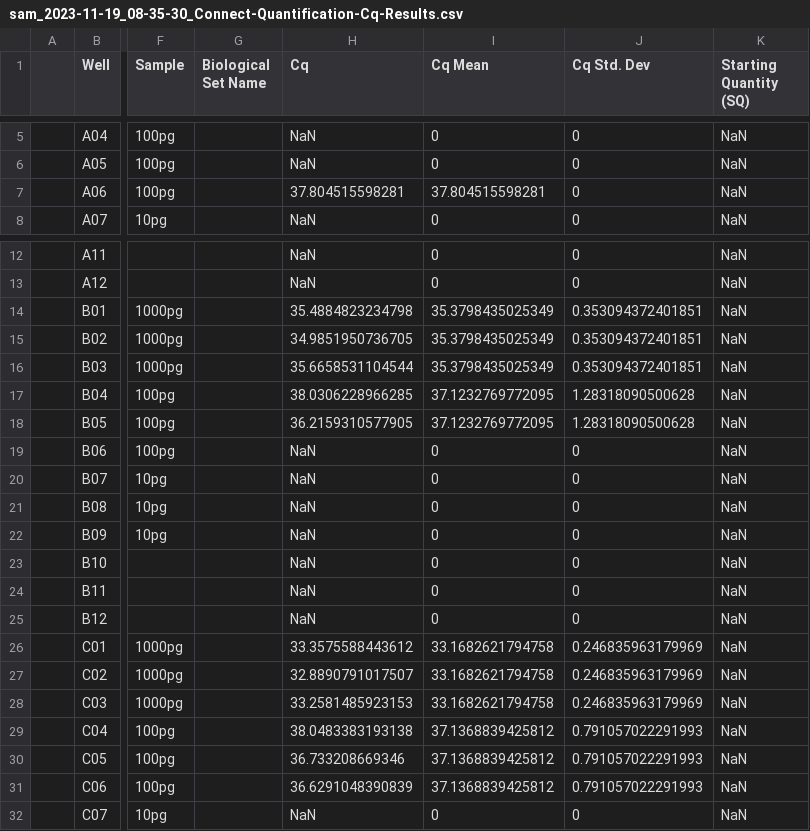
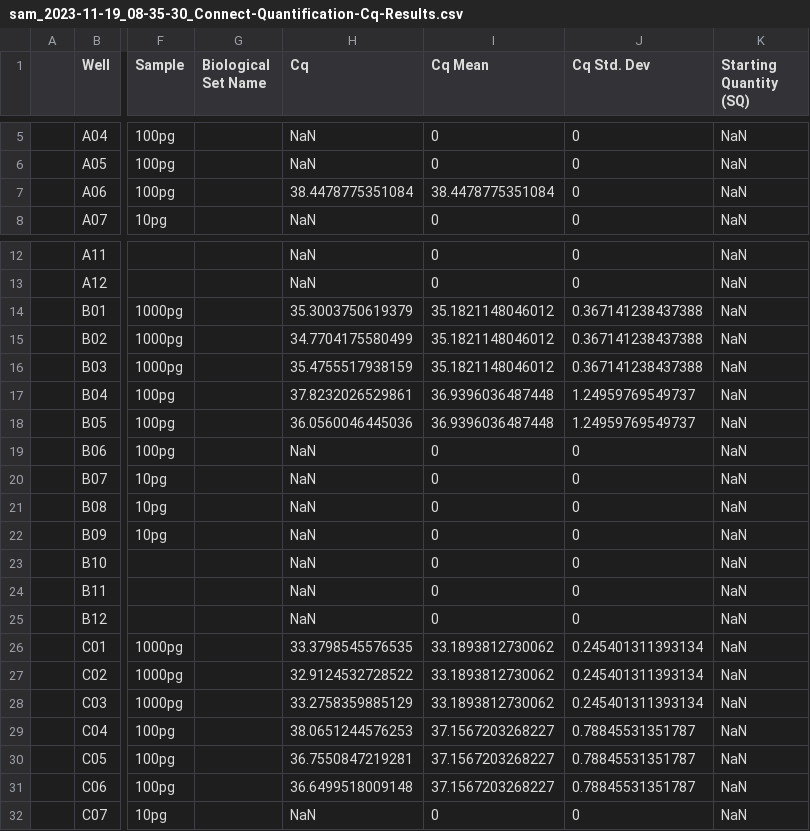
Before and after one commit to JPGLABHOME/SymbID_protbleach, a CSV file: data/qPCR/exported/sam_2023-11-19_08-35-30_Connect-Quantification-Cq-Results.csv, drawn as a sheet; only a part is shown, gaps mark what is left out; the diff names each change by its address in the sheet, - before the commit and + after, or states it on an @@ line.

Commit message:
Change analysis mode to Target

```diff
--- a/data/qPCR/exported/sam_2023-11-19_08-35-30_Connect-Quantification-Cq-Results.csv
+++ b/data/qPCR/exported/sam_2023-11-19_08-35-30_Connect-Quantification-Cq-Results.csv
-H7 (Cq): 37.804515598281
+H7 (Cq): 38.4478775351084
-I7 (Cq Mean): 37.804515598281
+I7 (Cq Mean): 38.4478775351084
-H14 (Cq): 35.4884823234798
+H14 (Cq): 35.3003750619379
-I14:I16 (Cq Mean): 35.3798435025349
+I14:I16 (Cq Mean): 35.1821148046012
-J14:J16 (Cq Std. Dev): 0.353094372401851
+J14:J16 (Cq Std. Dev): 0.367141238437388
-H15 (Cq): 34.9851950736705
+H15 (Cq): 34.7704175580499
-H16 (Cq): 35.6658531104544
+H16 (Cq): 35.4755517938159
-H17 (Cq): 38.0306228966285
+H17 (Cq): 37.8232026529861
-I17:I18 (Cq Mean): 37.1232769772095
+I17:I18 (Cq Mean): 36.9396036487448
-J17:J18 (Cq Std. Dev): 1.28318090500628
+J17:J18 (Cq Std. Dev): 1.24959769549737
-H18 (Cq): 36.2159310577905
+H18 (Cq): 36.0560046445036
-H26 (Cq): 33.3575588443612
+H26 (Cq): 33.3798545576535
-I26:I28 (Cq Mean): 33.1682621794758
+I26:I28 (Cq Mean): 33.1893812730062
-J26:J28 (Cq Std. Dev): 0.246835963179969
+J26:J28 (Cq Std. Dev): 0.245401311393134
-H27 (Cq): 32.8890791017507
+H27 (Cq): 32.9124532728522
-H28 (Cq): 33.2581485923153
+H28 (Cq): 33.2758359885129
-H29 (Cq): 38.0483383193138
+H29 (Cq): 38.0651244576253
-I29:I31 (Cq Mean): 37.1368839425812
+I29:I31 (Cq Mean): 37.1567203268227
-J29:J31 (Cq Std. Dev): 0.791057022291993
+J29:J31 (Cq Std. Dev): 0.78845531351787
-H30 (Cq): 36.733208669346
+H30 (Cq): 36.7550847219281
-H31 (Cq): 36.6291048390839
+H31 (Cq): 36.6499518009148
```
Also changed, not shown: 1 other file.
